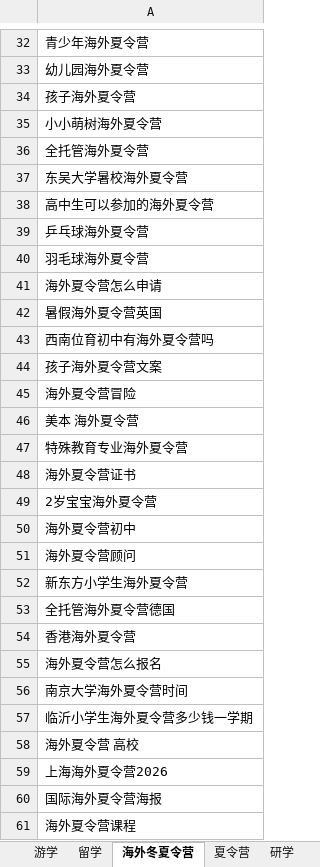
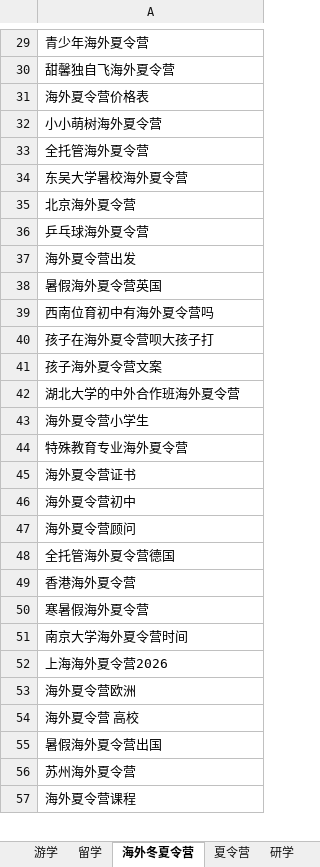
Before and after one commit to Qianyq131/ef-liuxue-report, an Excel workbook: ef_liuxue_hotwords_top500.xlsx, sheet 海外冬夏令营, drawn as a sheet; only a part is shown, gaps mark what is left out; values as stored, in another font and other column widths than the file's, no borders; removed rows and columns are numbered as before the commit, all else as after; the diff covers the shown part only; the diff names each change by its address in the sheet, - before the commit and + after, or states it on an @@ line.

```diff
--- a/ef_liuxue_hotwords_top500.xlsx (sheet 海外冬夏令营)
+++ b/ef_liuxue_hotwords_top500.xlsx (sheet 海外冬夏令营)
-A30: 幼儿园海外夏令营
+A30: 甜馨独自飞海外夏令营
@@ row 34 moved to row 115: 孩子海外夏令营 @@
+row 31: 海外夏令营价格表
-A35: 高中生可以参加的海外夏令营
+A35: 北京海外夏令营
-A37: 羽毛球海外夏令营
+A37: 海外夏令营出发
-row 41: 海外夏令营怎么申请
+row 40: 孩子在海外夏令营呗大孩子打
-A42: 海外夏令营冒险
+A42: 湖北大学的中外合作班海外夏令营
-A43: 美本 海外夏令营
+A43: 海外夏令营小学生
-row 49: 2岁宝宝海外夏令营
@@ row 52 moved to row 190: 新东方小学生海外夏令营 @@
-A50: 海外夏令营怎么报名
+A50: 寒暑假海外夏令营
-A52: 临沂小学生海外夏令营多少钱一学期
+A52: 上海海外夏令营2026
+row 53: 海外夏令营欧洲
-A55: 上海海外夏令营2026
+A55: 暑假海外夏令营出国
-A56: 国际海外夏令营海报
+A56: 苏州海外夏令营
```
Also changed, not shown: 41 added rows, 34 removed rows, 17 moved rows and 23 edited cells elsewhere in this sheet, sheet 夏令营, sheet 语言班·语言学校, sheet 研学, sheet 游学, sheet 留学.
